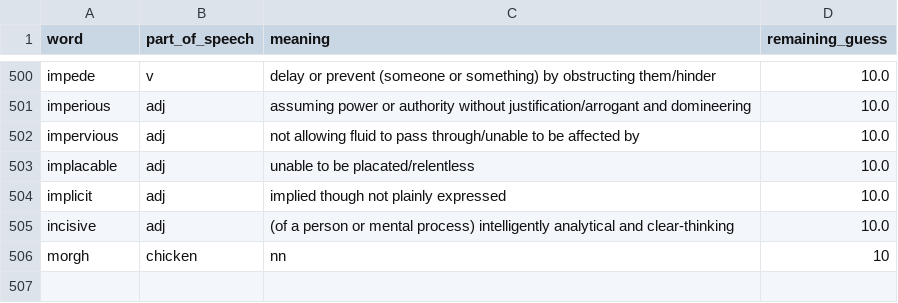
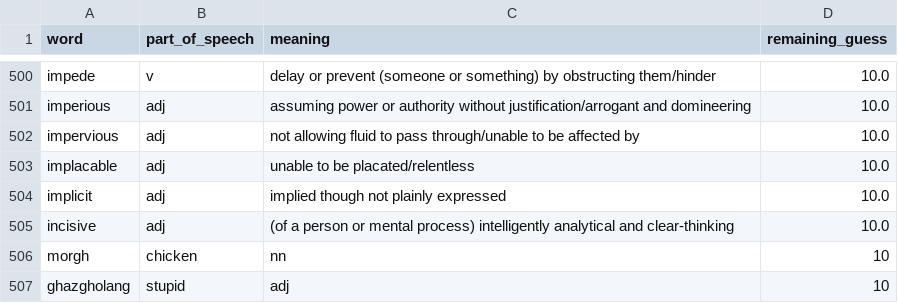
Before and after one commit to mr-jee/flashcard, a CSV file: data/english_words.csv, drawn as a sheet; only a part is shown, gaps mark what is left out.

```diff
--- a/data/english_words.csv
+++ b/data/english_words.csv
@@ -506 +506,2 @@ incisive,adj,(of a person or mental process) intelligently analytical and clear-
 morgh,chicken,nn,10
+ghazgholang,stupid,adj,10
```
Also changed, not shown: 1 other file.
